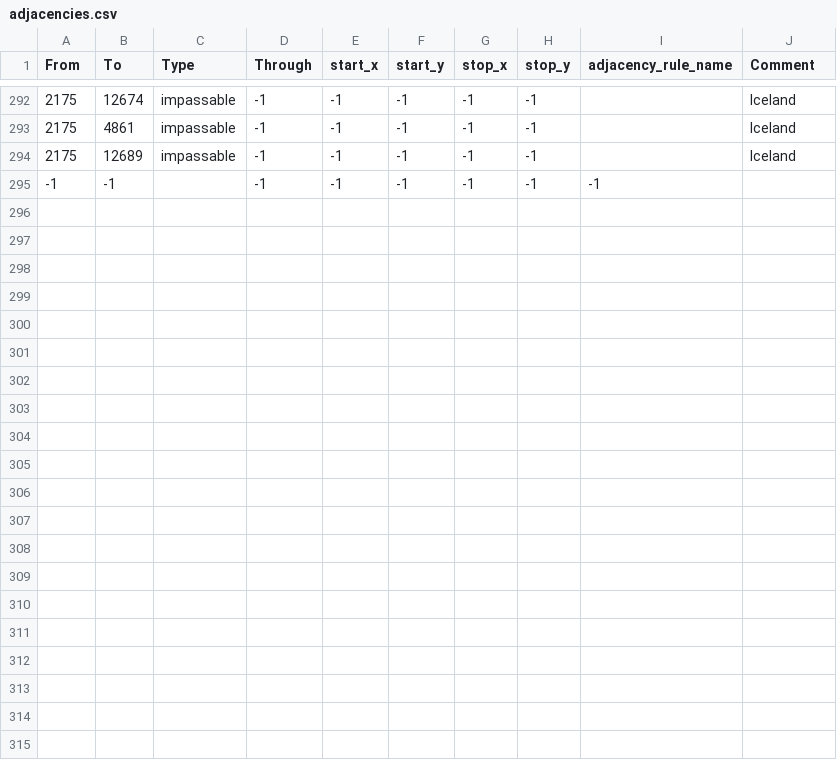
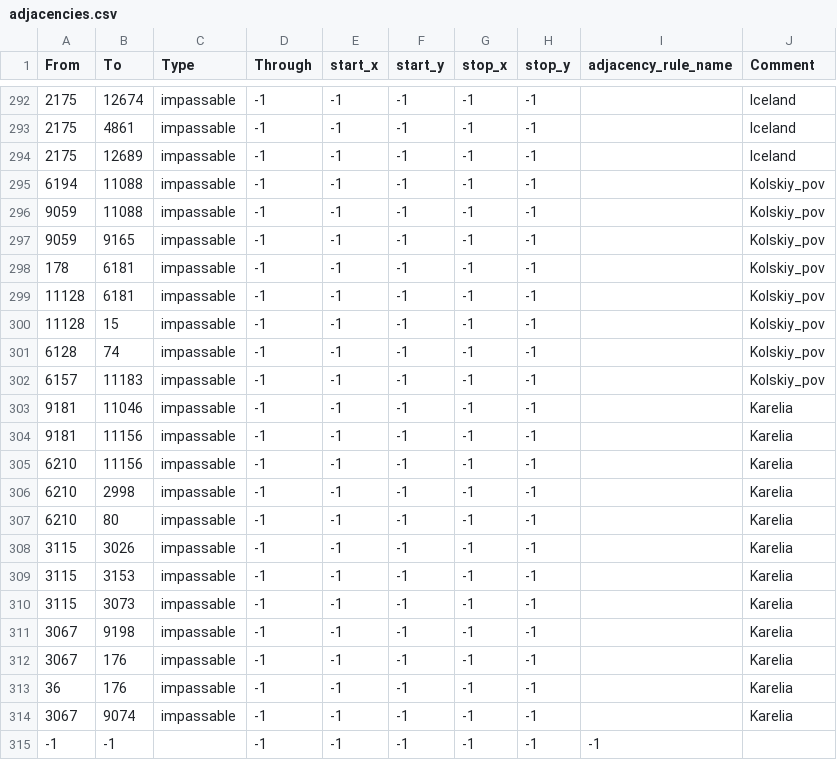
Before and after one commit to EROR44/1849AOTSM, a CSV file: aotsm/map/adjacencies.csv, drawn as a sheet; only a part is shown, gaps mark what is left out; the diff names each change by its address in the sheet, - before the commit and + after, or states it on an @@ line.

```diff
--- a/aotsm/map/adjacencies.csv
+++ b/aotsm/map/adjacencies.csv
+row 295: 6194 | 11088 | impassable | -1 | -1 | -1 | -1 | -1 |  | Kolskiy_pov
+row 296: 9059 | 11088 | impassable | -1 | -1 | -1 | -1 | -1 |  | Kolskiy_pov
+row 297: 9059 | 9165 | impassable | -1 | -1 | -1 | -1 | -1 |  | Kolskiy_pov
+row 298: 178 | 6181 | impassable | -1 | -1 | -1 | -1 | -1 |  | Kolskiy_pov
+row 299: 11128 | 6181 | impassable | -1 | -1 | -1 | -1 | -1 |  | Kolskiy_pov
+row 300: 11128 | 15 | impassable | -1 | -1 | -1 | -1 | -1 |  | Kolskiy_pov
+row 301: 6128 | 74 | impassable | -1 | -1 | -1 | -1 | -1 |  | Kolskiy_pov
+row 302: 6157 | 11183 | impassable | -1 | -1 | -1 | -1 | -1 |  | Kolskiy_pov
+row 303: 9181 | 11046 | impassable | -1 | -1 | -1 | -1 | -1 |  | Karelia
+row 304: 9181 | 11156 | impassable | -1 | -1 | -1 | -1 | -1 |  | Karelia
+row 305: 6210 | 11156 | impassable | -1 | -1 | -1 | -1 | -1 |  | Karelia
+row 306: 6210 | 2998 | impassable | -1 | -1 | -1 | -1 | -1 |  | Karelia
+row 307: 6210 | 80 | impassable | -1 | -1 | -1 | -1 | -1 |  | Karelia
+row 308: 3115 | 3026 | impassable | -1 | -1 | -1 | -1 | -1 |  | Karelia
+row 309: 3115 | 3153 | impassable | -1 | -1 | -1 | -1 | -1 |  | Karelia
+row 310: 3115 | 3073 | impassable | -1 | -1 | -1 | -1 | -1 |  | Karelia
+row 311: 3067 | 9198 | impassable | -1 | -1 | -1 | -1 | -1 |  | Karelia
+row 312: 3067 | 176 | impassable | -1 | -1 | -1 | -1 | -1 |  | Karelia
+row 313: 36 | 176 | impassable | -1 | -1 | -1 | -1 | -1 |  | Karelia
+row 314: 3067 | 9074 | impassable | -1 | -1 | -1 | -1 | -1 |  | Karelia
```
Also changed, not shown: 2 other files.
